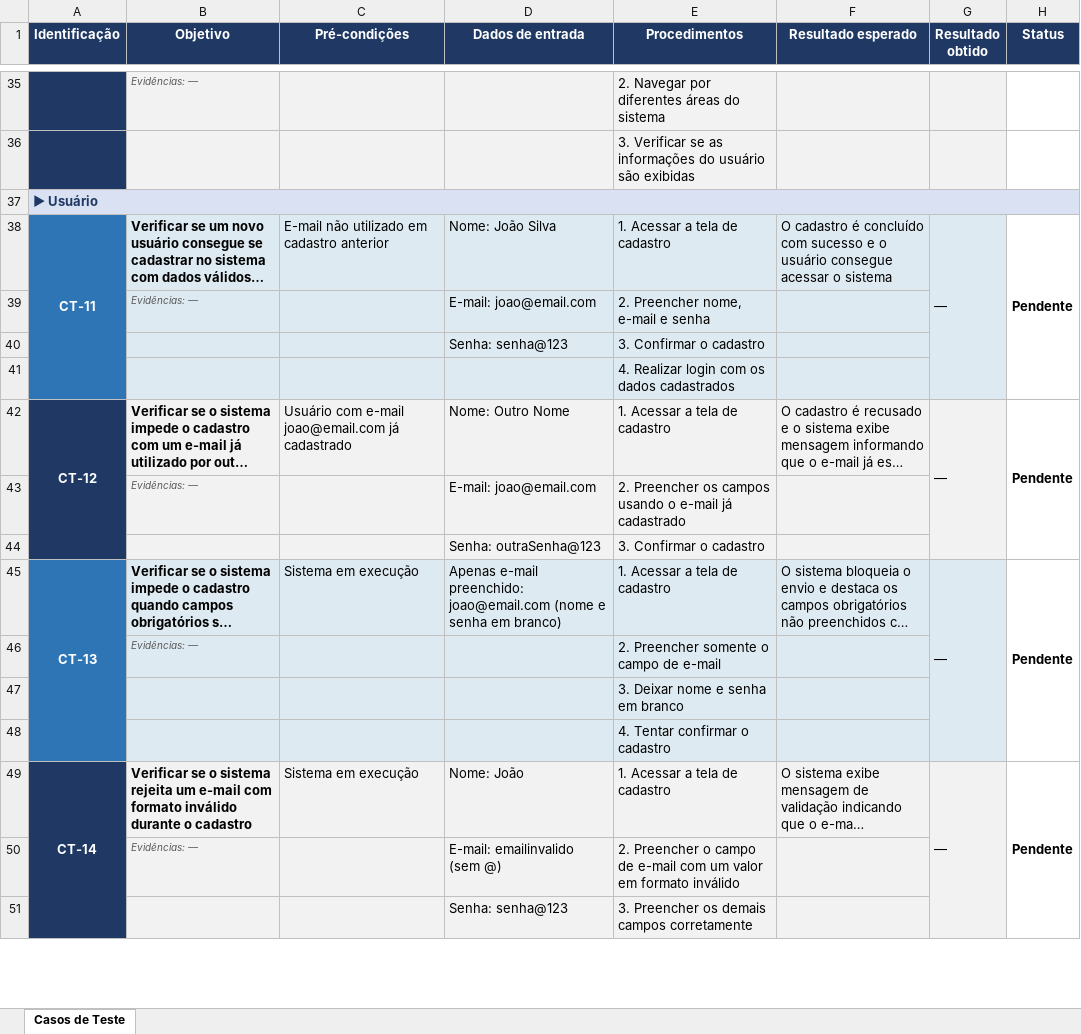
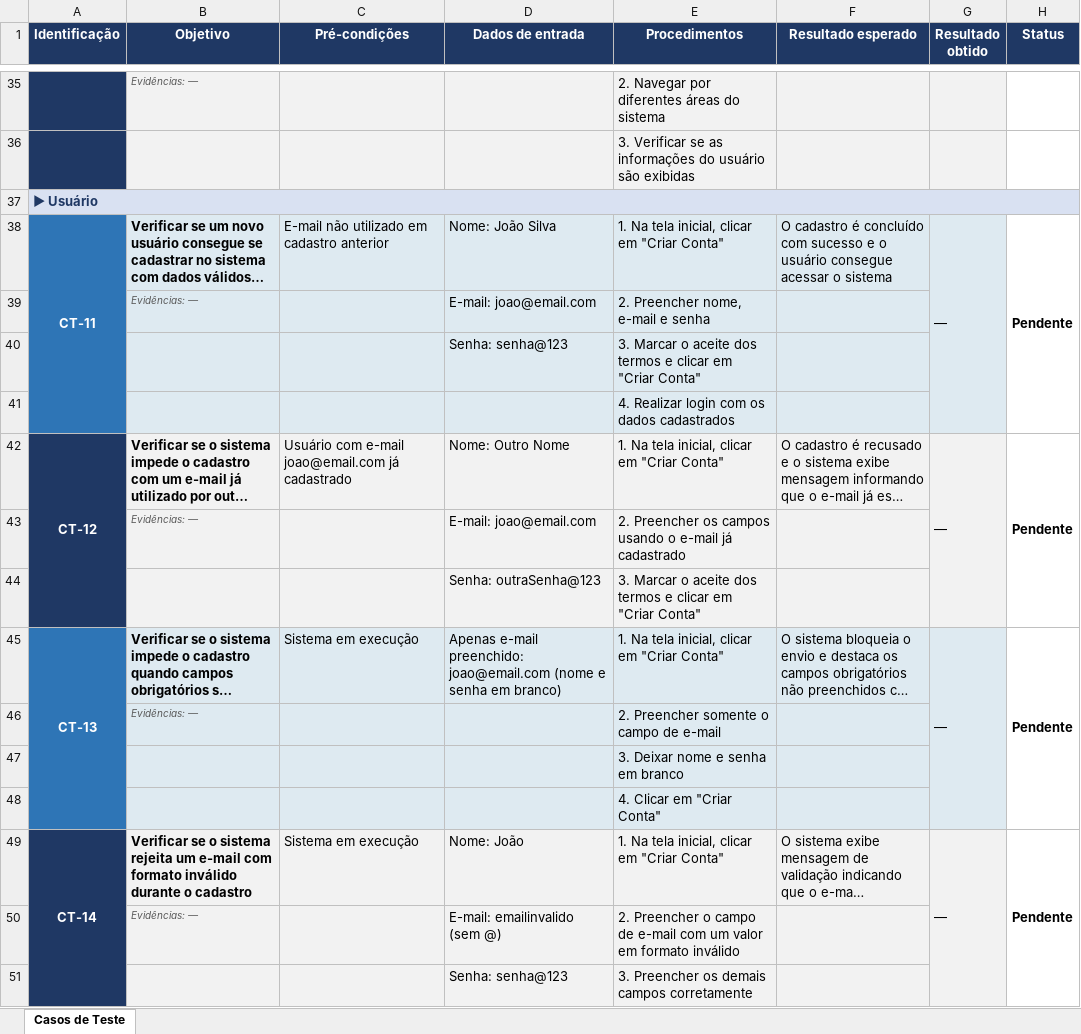
Before and after one commit to Gabriel-Schiestl/Agroscope, an Excel workbook: Casos_de_Teste_Agroscope_CT01_CT15.xlsx, sheet Casos de Teste, drawn as a sheet; only a part is shown, gaps mark what is left out; long unchanged cells end in …; values as stored, in another font and other column widths than the file's, no borders; conditional formats not drawn; the diff covers the shown part only; the diff names each change by its address in the sheet, - before the commit and + after, or states it on an @@ line.

```diff
--- a/Casos_de_Teste_Agroscope_CT01_CT15.xlsx (sheet Casos de Teste)
+++ b/Casos_de_Teste_Agroscope_CT01_CT15.xlsx (sheet Casos de Teste)
-E38 (Procedimentos): 1. Acessar a tela de cadastro
+E38 (Procedimentos): 1. Na tela inicial, clicar em "Criar Conta"
-E40 (Procedimentos): 3. Confirmar o cadastro
+E40 (Procedimentos): 3. Marcar o aceite dos termos e clicar em "Criar Conta"
-E42 (Procedimentos): 1. Acessar a tela de cadastro
+E42 (Procedimentos): 1. Na tela inicial, clicar em "Criar Conta"
-E44 (Procedimentos): 3. Confirmar o cadastro
+E44 (Procedimentos): 3. Marcar o aceite dos termos e clicar em "Criar Conta"
-E45 (Procedimentos): 1. Acessar a tela de cadastro
+E45 (Procedimentos): 1. Na tela inicial, clicar em "Criar Conta"
-E48 (Procedimentos): 4. Tentar confirmar o cadastro
+E48 (Procedimentos): 4. Clicar em "Criar Conta"
-E49 (Procedimentos): 1. Acessar a tela de cadastro
+E49 (Procedimentos): 1. Na tela inicial, clicar em "Criar Conta"
```
Also changed, not shown: 59 edited cells elsewhere in this sheet, Casos_de_Teste_Agroscope_Completo.xlsx, Casos_de_Teste_Agroscope_IA.xlsx, 33 other files.
